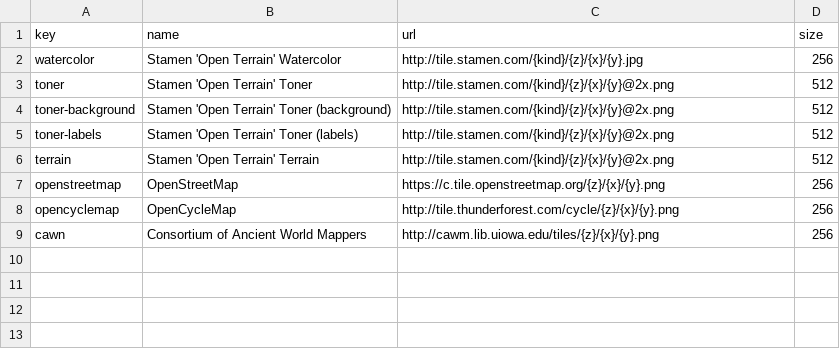
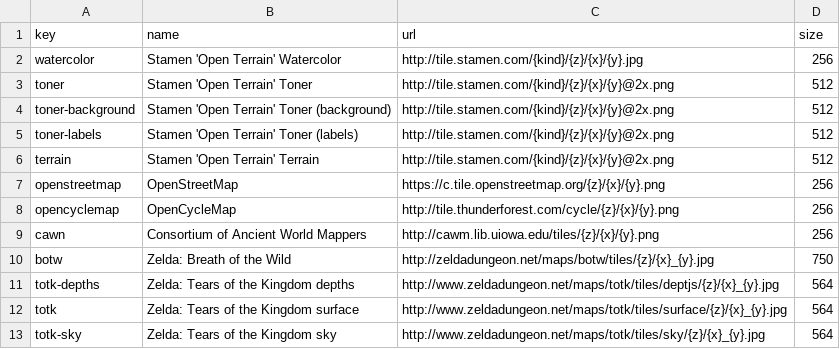
Before and after one commit to yunruse/ptolemy, a CSV file: tilemaps.csv, drawn as a sheet.

Commit message:
Add Zelda Dungeon interactive maps
Hey, why not?

```diff
--- a/tilemaps.csv
+++ b/tilemaps.csv
@@ -9 +9,5 @@ opencyclemap,OpenCycleMap,http://tile.thunderforest.com/cycle/{z}/{x}/{y}.png,25
 cawn,Consortium of Ancient World Mappers,http://cawm.lib.uiowa.edu/tiles/{z}/{x}/{y}.png,256
+botw,Zelda: Breath of the Wild,http://zeldadungeon.net/maps/botw/tiles/{z}/{x}_{y}.jpg,750
+totk-depths,Zelda: Tears of the Kingdom depths,http://www.zeldadungeon.net/maps/totk/tiles/deptjs/{z}/{x}_{y}.jpg,564
+totk,Zelda: Tears of the Kingdom surface,http://www.zeldadungeon.net/maps/totk/tiles/surface/{z}/{x}_{y}.jpg,564
+totk-sky,Zelda: Tears of the Kingdom sky,http://www.zeldadungeon.net/maps/totk/tiles/sky/{z}/{x}_{y}.jpg,564
```
